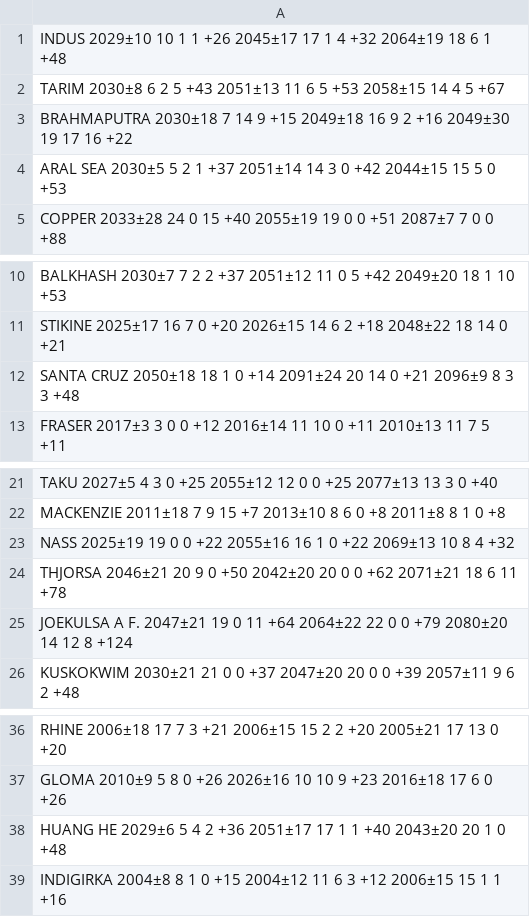
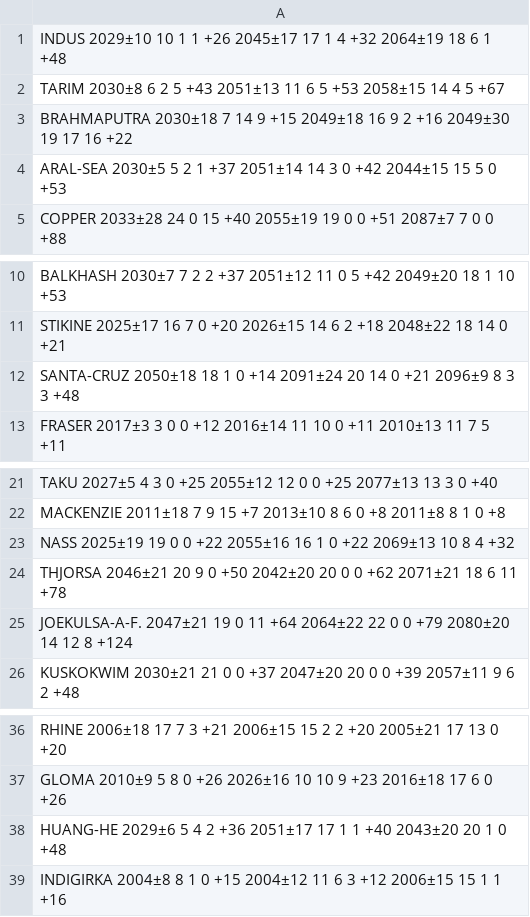
Before and after one commit to Holmgren825/msc_thesis, a CSV file: code/data/hh_peak_water.csv, drawn as a sheet; only a part is shown, gaps mark what is left out.

```diff
--- a/code/data/hh_peak_water.csv
+++ b/code/data/hh_peak_water.csv
@@ -3,3 +3,3 @@ TARIM 2030±8 6 2 5 +43 2051±13 11 6 5 +53 2058±15 14 4 5 +67
 BRAHMAPUTRA 2030±18 7 14 9 +15 2049±18 16 9 2 +16 2049±30 19 17 16 +22
-ARAL SEA 2030±5 5 2 1 +37 2051±14 14 3 0 +42 2044±15 15 5 0 +53
+ARAL-SEA 2030±5 5 2 1 +37 2051±14 14 3 0 +42 2044±15 15 5 0 +53
 COPPER 2033±28 24 0 15 +40 2055±19 19 0 0 +51 2087±7 7 0 0 +88
@@ -11,3 +11,3 @@ BALKHASH 2030±7 7 2 2 +37 2051±12 11 0 5 +42 2049±20 18 1 10 +53
 STIKINE 2025±17 16 7 0 +20 2026±15 14 6 2 +18 2048±22 18 14 0 +21
-SANTA CRUZ 2050±18 18 1 0 +14 2091±24 20 14 0 +21 2096±9 8 3 3 +48
+SANTA-CRUZ 2050±18 18 1 0 +14 2091±24 20 14 0 +21 2096±9 8 3 3 +48
 FRASER 2017±3 3 0 0 +12 2016±14 11 10 0 +11 2010±13 11 7 5 +11
@@ -24,3 +24,3 @@ NASS 2025±19 19 0 0 +22 2055±16 16 1 0 +22 2069±13 10 8 4 +32
 THJORSA 2046±21 20 9 0 +50 2042±20 20 0 0 +62 2071±21 18 6 11 +78
-JOEKULSA A F. 2047±21 19 0 11 +64 2064±22 22 0 0 +79 2080±20 14 12 8 +124
+JOEKULSA-A-F. 2047±21 19 0 11 +64 2064±22 22 0 0 +79 2080±20 14 12 8 +124
 KUSKOKWIM 2030±21 21 0 0 +37 2047±20 20 0 0 +39 2057±11 9 6 2 +48
@@ -37,3 +37,3 @@ RHINE 2006±18 17 7 3 +21 2006±15 15 2 2 +20 2005±21 17 13 0 +20
 GLOMA 2010±9 5 8 0 +26 2026±16 10 10 9 +23 2016±18 17 6 0 +26
-HUANG HE 2029±6 5 4 2 +36 2051±17 17 1 1 +40 2043±20 20 1 0 +48
+HUANG-HE 2029±6 5 4 2 +36 2051±17 17 1 1 +40 2043±20 20 1 0 +48
 INDIGIRKA 2004±8 8 1 0 +15 2004±12 11 6 3 +12 2006±15 15 1 1 +16
```
Also changed, not shown: 2 other files.
